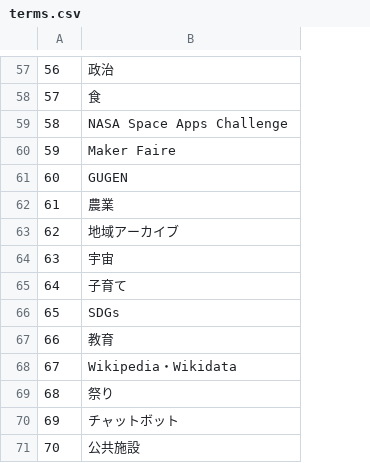
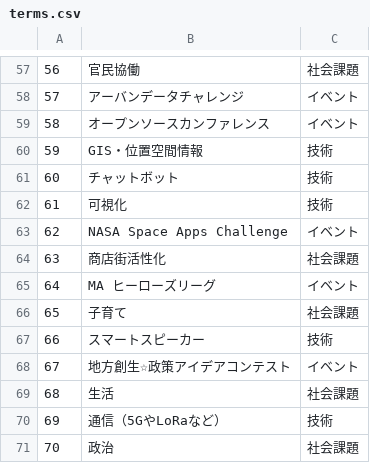
Before and after one commit to siramatu/brigade-visualizer, a CSV file: terms.csv, drawn as a sheet; only a part is shown, gaps mark what is left out; the diff covers the shown part only; the diff names each change by its address in the sheet, - before the commit and + after, or states it on an @@ line.

```diff
--- a/terms.csv
+++ b/terms.csv
+column C, rows 57-71: 社会課題 | イベント | イベント | 技術 | 技術 | 技術 | イベント | 社会課題 | イベント | 社会課題 | 技術 | イベント | 社会課題 | 技術 | 社会課題
-B57: 政治
+B57: 官民協働
-B58: 食
+B58: アーバンデータチャレンジ
-B59: NASA Space Apps Challenge
+B59: オープンソースカンファレンス
-B60: Maker Faire
+B60: GIS・位置空間情報
-B61: GUGEN
+B61: チャットボット
-B62: 農業
+B62: 可視化
-B63: 地域アーカイブ
+B63: NASA Space Apps Challenge
-B64: 宇宙
+B64: 商店街活性化
-B65: 子育て
+B65: MA ヒーローズリーグ
-B66: SDGs
+B66: 子育て
-B67: 教育
+B67: スマートスピーカー
-B68: Wikipedia・Wikidata
+B68: 地方創生☆政策アイデアコンテスト
-B69: 祭り
+B69: 生活
-B70: チャットボット
+B70: 通信（5GやLoRaなど）
-B71: 公共施設
+B71: 政治
```
Also changed, not shown: 56 edited cells elsewhere in this file.
